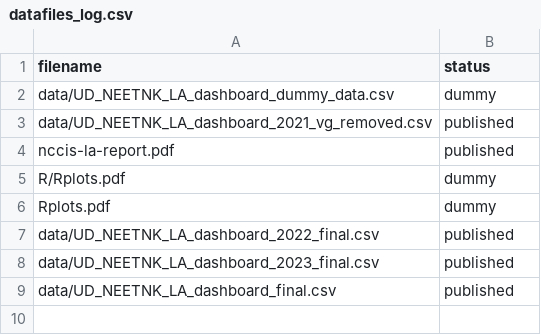
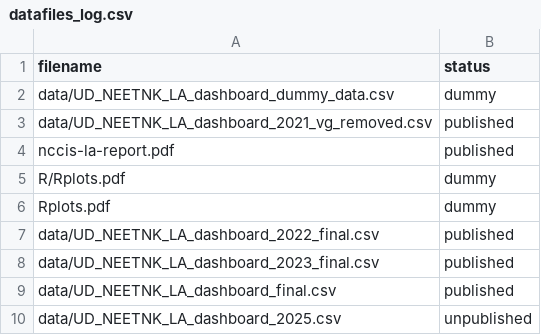
Before and after one commit to dfe-analytical-services/nccis_localauthority_dashboard, a CSV file: datafiles_log.csv, drawn as a sheet.

Commit message:
LB_ added new data to the datalog as unpublished

```diff
--- a/datafiles_log.csv
+++ b/datafiles_log.csv
@@ -9 +9,2 @@ data/UD_NEETNK_LA_dashboard_2023_final.csv,published
 data/UD_NEETNK_LA_dashboard_final.csv,published
+data/UD_NEETNK_LA_dashboard_2025.csv,unpublished
```
